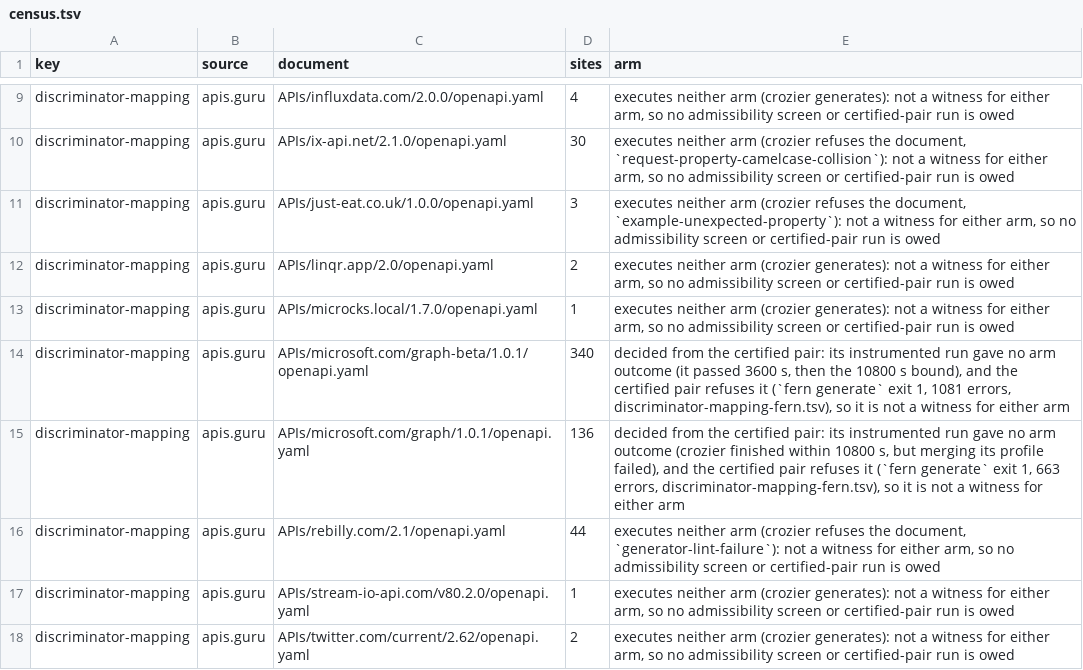
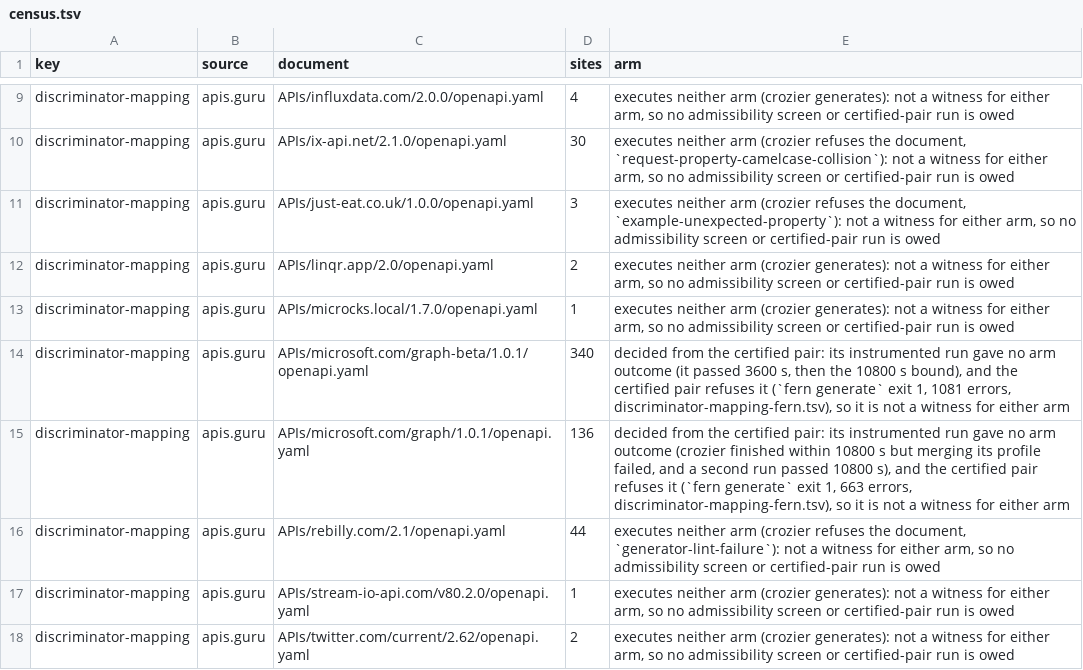
Before and after one commit to nickderobertis/crozier, a TSV file: docs/openapi-surface/witness-search-unproven-features/census.tsv, drawn as a sheet; only a part is shown, gaps mark what is left out.

```diff
--- a/docs/openapi-surface/witness-search-unproven-features/census.tsv
+++ b/docs/openapi-surface/witness-search-unproven-features/census.tsv
@@ -14,3 +14,3 @@ discriminator-mapping	apis.guru	APIs/microcks.local/1.7.0/openapi.yaml	1	execute
 discriminator-mapping	apis.guru	APIs/microsoft.com/graph-beta/1.0.1/openapi.yaml	340	decided from the certified pair: its instrumented run gave no arm outcome (it passed 3600 s, then the 10800 s bound), and the certified pair refuses it (`fern generate` exit 1, 1081 errors, discriminator-mapping-fern.tsv), so it is not a witness for either arm
-discriminator-mapping	apis.guru	APIs/microsoft.com/graph/1.0.1/openapi.yaml	136	decided from the certified pair: its instrumented run gave no arm outcome (crozier finished within 10800 s, but merging its profile failed), and the certified pair refuses it (`fern generate` exit 1, 663 errors, discriminator-mapping-fern.tsv), so it is not a witness for either arm
+discriminator-mapping	apis.guru	APIs/microsoft.com/graph/1.0.1/openapi.yaml	136	decided from the certified pair: its instrumented run gave no arm outcome (crozier finished within 10800 s but merging its profile failed, and a second run passed 10800 s), and the certified pair refuses it (`fern generate` exit 1, 663 errors, discriminator-mapping-fern.tsv), so it is not a witness for either arm
 discriminator-mapping	apis.guru	APIs/rebilly.com/2.1/openapi.yaml	44	executes neither arm (crozier refuses the document, `generator-lint-failure`): not a witness for either arm, so no admissibility screen or certified-pair run is owed
```
Also changed, not shown: 1 other file.
